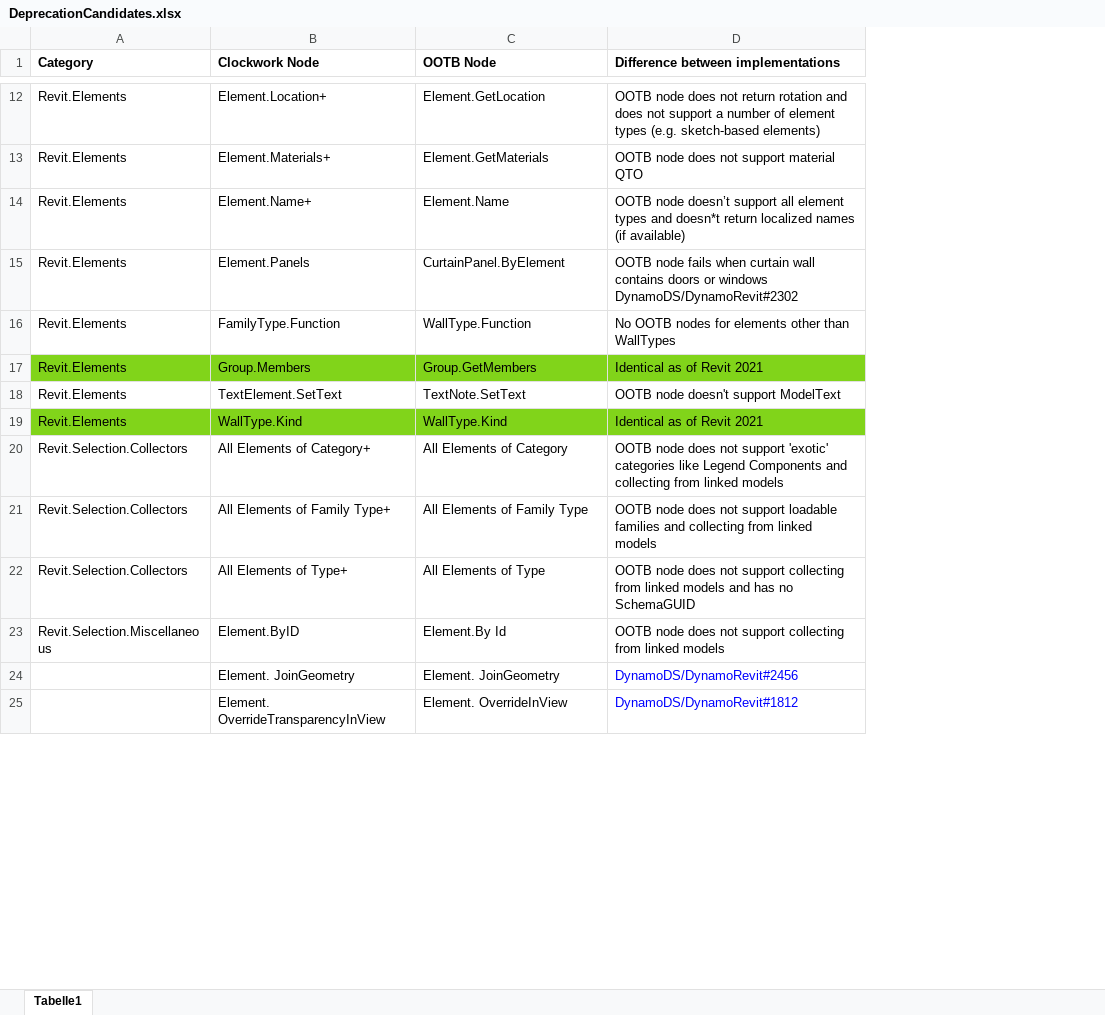
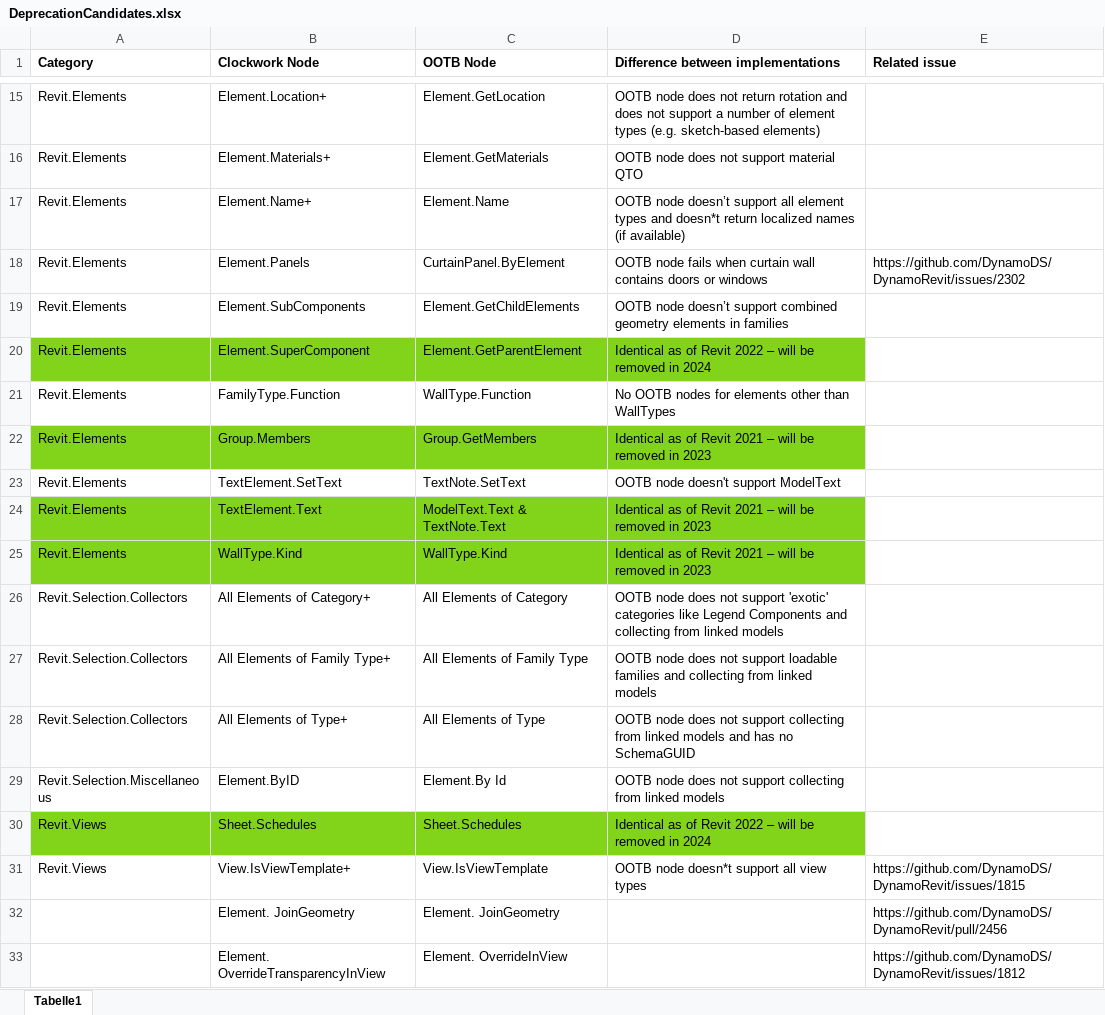
Before and after one commit to andydandy74/ClockworkForDynamo, an Excel workbook: DeprecationCandidates.xlsx, sheet Tabelle1, drawn as a sheet; only a part is shown, gaps mark what is left out; values as stored, in another font and other column widths than the file's, no borders; charts and pictures not drawn; addresses are those after the commit; the diff covers the shown part only; the diff names each change by its address in the sheet, - before the commit and + after, or states it on an @@ line.

Commit message:
#187

```diff
--- a/DeprecationCandidates.xlsx (sheet Tabelle1)
+++ b/DeprecationCandidates.xlsx (sheet Tabelle1)
+column E (Related issue), row 18: https://github.com/DynamoDS/DynamoRevit/issues/2302; rows 32-33: https://github.com/DynamoDS/DynamoRevit/pull/2456 | https://github.com/DynamoDS/DynamoRevit/issues/1812
-D18: …or windows DynamoDS/DynamoRevit#2302
+D18: …or windows
+row 19: Revit.Elements | Element.SubComponents | Element.GetChildElements | OOTB node doesn’t support combined geometry elements in families
+row 20: Revit.Elements | Element.SuperComponent | Element.GetParentElement | Identical as of Revit 2022 – will be removed in 2024
-D22: Identical as of Revit 2021
+D22: Identical as of Revit 2021 – will be removed in 2023
+row 24: Revit.Elements | TextElement.Text | ModelText.Text & TextNote.Text | Identical as of Revit 2021 – will be removed in 2023
-D25: Identical as of Revit 2021
+D25: Identical as of Revit 2021 – will be removed in 2023
+row 30: Revit.Views | Sheet.Schedules | Sheet.Schedules | Identical as of Revit 2022 – will be removed in 2024
+row 31: Revit.Views | View.IsViewTemplate+ | View.IsViewTemplate | OOTB node doesn*t support all view types | https://github.com/DynamoDS/DynamoRevit/issues/1815
-D32: DynamoDS/DynamoRevit#2456
+D32: (empty)
-D33: DynamoDS/DynamoRevit#1812
+D33: (empty)
```
Also changed, not shown: 4 added rows, 8 removed rows and 24 edited cells elsewhere in this sheet.
